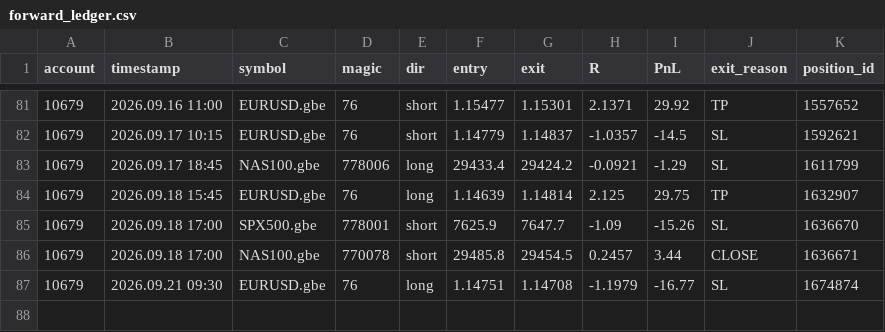
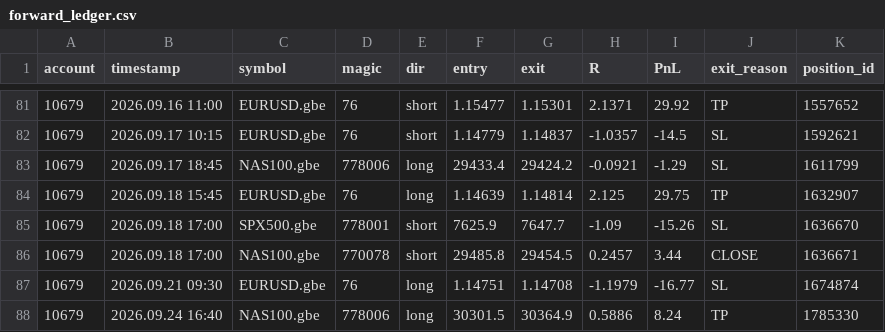
Before and after one commit to hb-trading-tools/trade-tracking, a CSV file: data/forward_ledger.csv, drawn as a sheet; only a part is shown, gaps mark what is left out; the diff names each change by its address in the sheet, - before the commit and + after, or states it on an @@ line.

Commit message:
forward data: daily update

```diff
--- a/data/forward_ledger.csv
+++ b/data/forward_ledger.csv
+row 88: 10679 | 2026.09.24 16:40 | NAS100.gbe | 778006 | long | 30301.5 | 30364.9 | 0.5886 | 8.24 | TP | 1785330
```
Also changed, not shown: 3 other files.
